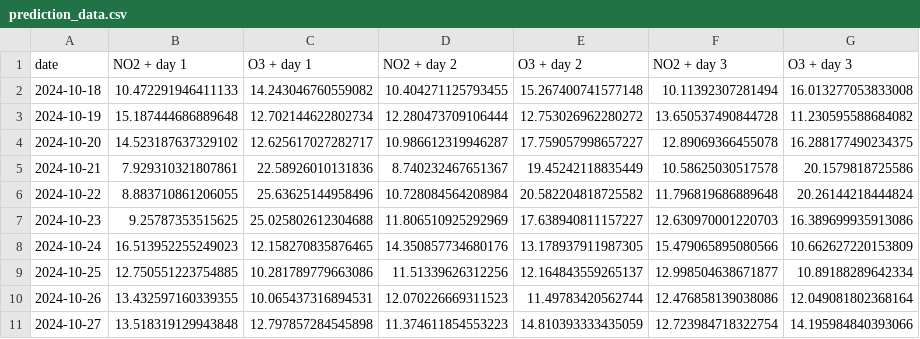
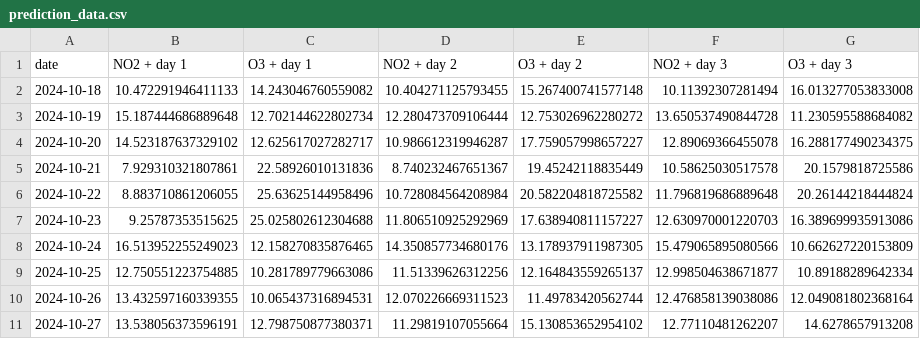
Before and after one commit to atodorov284/air-quality-forecast, a CSV file: data/model_predictions/prediction_data.csv, drawn as a sheet.

Commit message:
Update prediction data

```diff
--- a/data/model_predictions/prediction_data.csv
+++ b/data/model_predictions/prediction_data.csv
@@ -10,2 +10,2 @@ date,NO2 + day 1,O3 + day 1,NO2 + day 2,O3 + day 2,NO2 + day 3,O3 + day 3
 2024-10-26,13.432597160339355,10.065437316894531,12.070226669311523,11.49783420562744,12.476858139038086,12.049081802368164
-2024-10-27,13.518319129943848,12.797857284545898,11.374611854553223,14.810393333435059,12.723984718322754,14.195984840393066
+2024-10-27,13.538056373596191,12.798750877380371,11.29819107055664,15.130853652954102,12.77110481262207,14.6278657913208
```
Also changed, not shown: data/model_predictions/last_three_days.csv.
